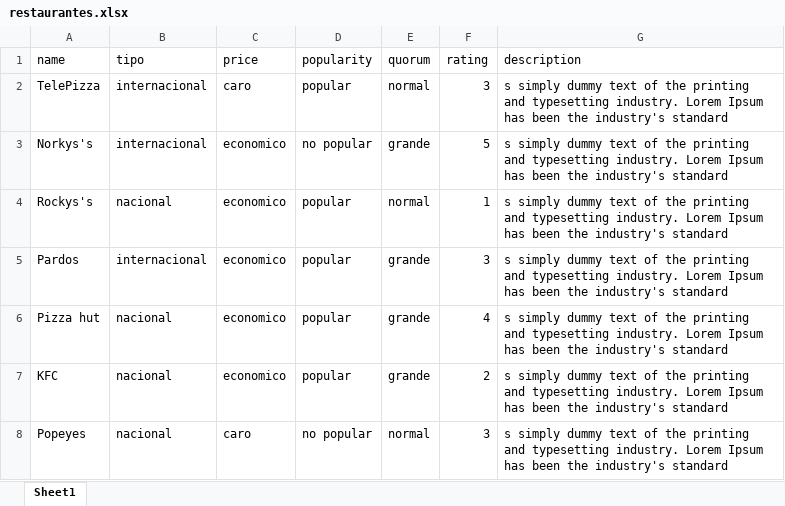
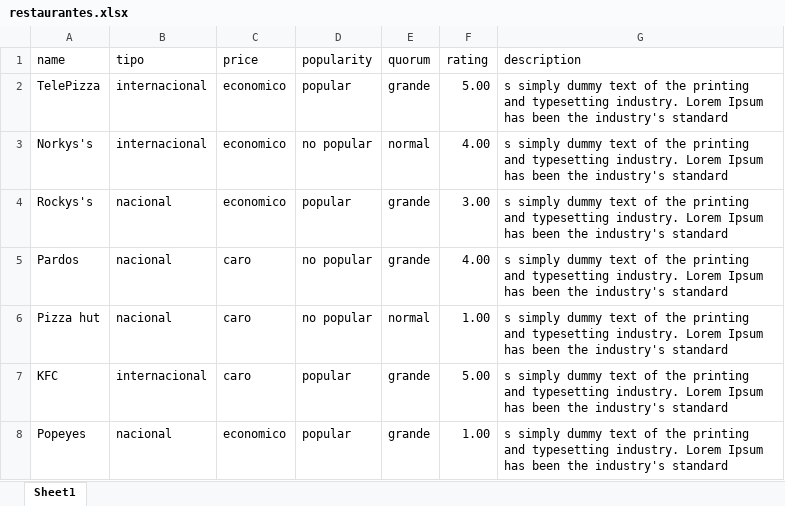
Before and after one commit to panta97/finalIA, an Excel workbook: restaurantes.xlsx, sheet Sheet1, drawn as a sheet; values as stored, in another font and other column widths than the file's, no borders; the diff names each change by its address in the sheet, - before the commit and + after, or states it on an @@ line.

```diff
--- a/restaurantes.xlsx (sheet Sheet1)
+++ b/restaurantes.xlsx (sheet Sheet1)
-C2 (price): caro
+C2 (price): economico
-E2 (quorum): normal
+E2 (quorum): grande
-F2 (rating): 3
+F2 (rating): 5.00
-E3 (quorum): grande
+E3 (quorum): normal
-F3 (rating): 5
+F3 (rating): 4.00
-E4 (quorum): normal
+E4 (quorum): grande
-F4 (rating): 1
+F4 (rating): 3.00
-B5 (tipo): internacional
+B5 (tipo): nacional
-C5:C7 (price): economico
+C5:C7 (price): caro
-D5:D6 (popularity): popular
+D5:D6 (popularity): no popular
-F5 (rating): 3
+F5 (rating): 4.00
-E6 (quorum): grande
+E6 (quorum): normal
-F6 (rating): 4
+F6 (rating): 1.00
-B7 (tipo): nacional
+B7 (tipo): internacional
-F7 (rating): 2
+F7 (rating): 5.00
-C8 (price): caro
+C8 (price): economico
-D8 (popularity): no popular
+D8 (popularity): popular
-E8 (quorum): normal
+E8 (quorum): grande
-F8 (rating): 3
+F8 (rating): 1.00
```
Also changed, not shown: 1 other file.
